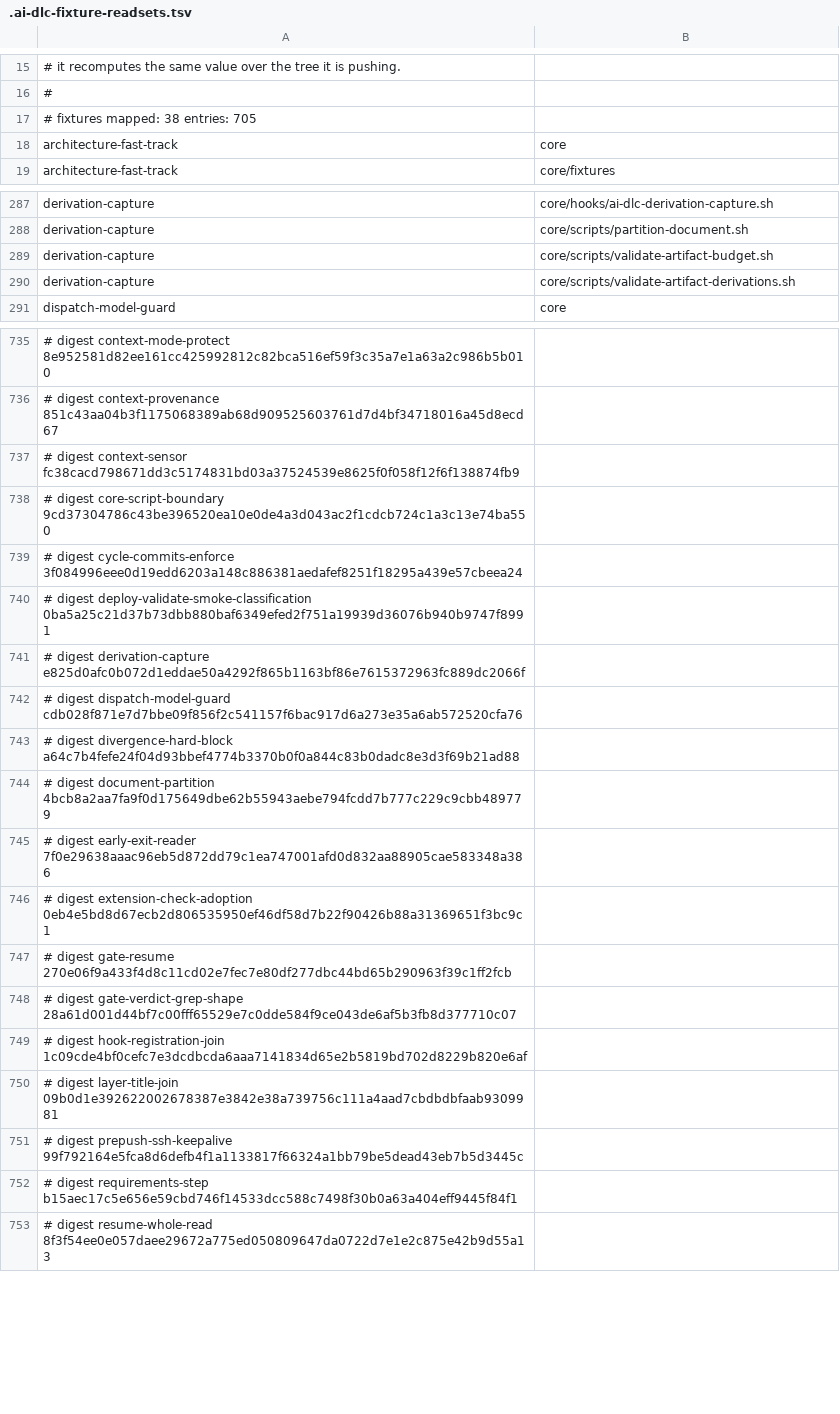
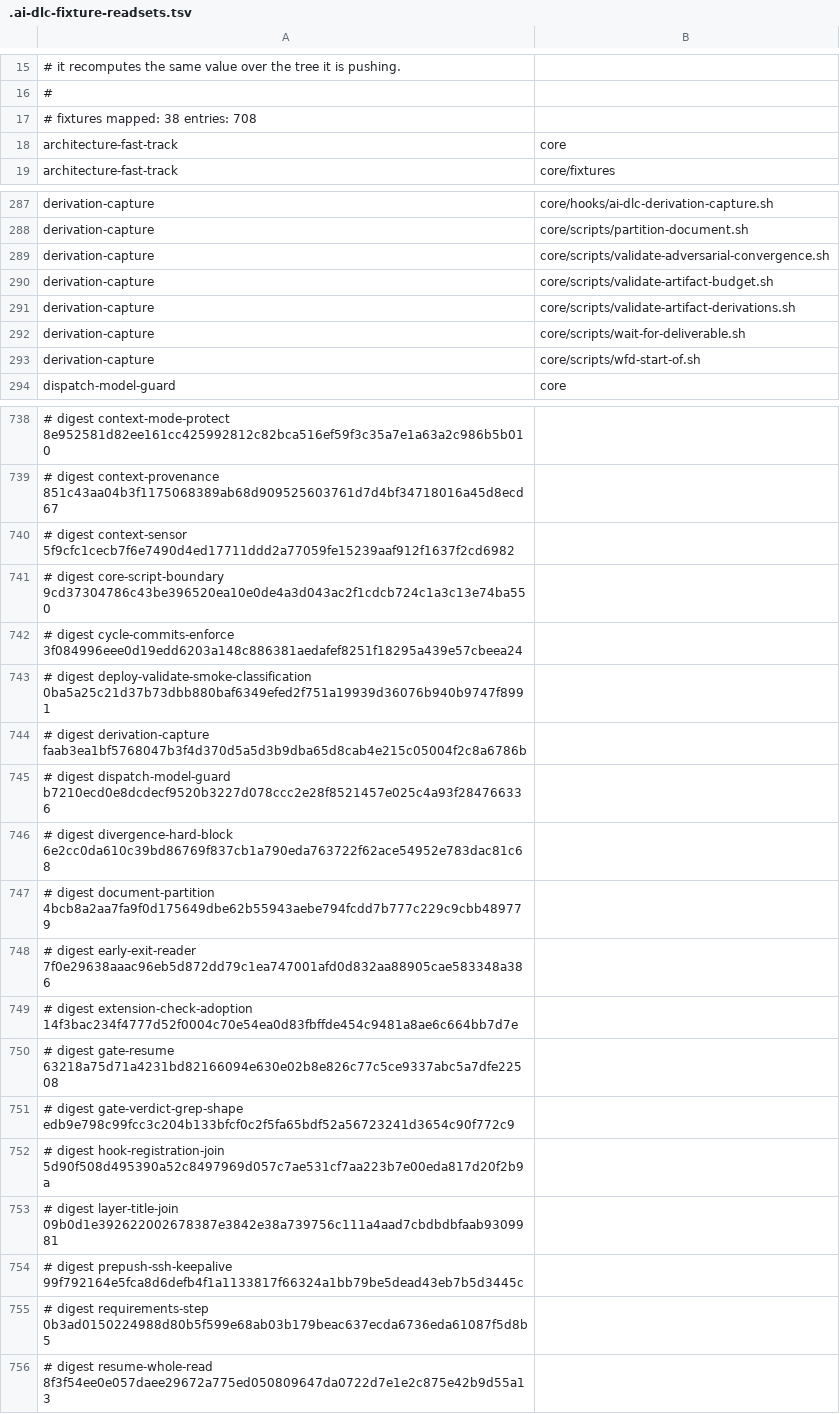
Before and after one commit to euron8/ai-dlc, a TSV file: .ai-dlc-fixture-readsets.tsv, drawn as a sheet; only a part is shown, gaps mark what is left out; addresses are those after the commit; the diff covers the shown part only; the diff names each change by its address in the sheet, - before the commit and + after, or states it on an @@ line.

```diff
--- a/.ai-dlc-fixture-readsets.tsv
+++ b/.ai-dlc-fixture-readsets.tsv
-A17: # fixtures mapped: 38 entries: 705
+A17: # fixtures mapped: 38 entries: 708
+row 289: derivation-capture | core/scripts/validate-adversarial-convergence.sh
+row 292: derivation-capture | core/scripts/wait-for-deliverable.sh
+row 293: derivation-capture | core/scripts/wfd-start-of.sh
-A740: …digest context-sensor fc38cacd798671dd3c5174831bd03a37524539e8625f0f058f12f6f138874fb9
+A740: …digest context-sensor 5f9cfc1cecb7f6e7490d4ed17711ddd2a77059fe15239aaf912f1637f2cd6982
-A744: …digest derivation-capture e825d0afc0b072d1eddae50a4292f865b1163bf86e7615372963fc889dc2066f
+A744: …digest derivation-capture faab3ea1bf5768047b3f4d370d5a5d3b9dba65d8cab4e215c05004f2c8a6786b
-A745: …digest dispatch-model-guard cdb028f871e7d7bbe09f856f2c541157f6bac917d6a273e35a6ab572520cfa76
+A745: …digest dispatch-model-guard b7210ecd0e8dcdecf9520b3227d078ccc2e28f8521457e025c4a93f284766336
-A746: …digest divergence-hard-block a64c7b4fefe24f04d93bbef4774b3370b0f0a844c83b0dadc8e3d3f69b21ad88
+A746: …digest divergence-hard-block 6e2cc0da610c39bd86769f837cb1a790eda763722f62ace54952e783dac81c68
-A749: …digest extension-check-adoption 0eb4e5bd8d67ecb2d806535950ef46df58d7b22f90426b88a31369651f3bc9c1
+A749: …digest extension-check-adoption 14f3bac234f4777d52f0004c70e54ea0d83fbffde454c9481a8ae6c664bb7d7e
-A750: …digest gate-resume 270e06f9a433f4d8c11cd02e7fec7e80df277dbc44bd65b290963f39c1ff2fcb
+A750: …digest gate-resume 63218a75d71a4231bd82166094e630e02b8e826c77c5ce9337abc5a7dfe22508
-A751: …digest gate-verdict-grep-shape 28a61d001d44bf7c00fff65529e7c0dde584f9ce043de6af5b3fb8d377710c07
+A751: …digest gate-verdict-grep-shape edb9e798c99fcc3c204b133bfcf0c2f5fa65bdf52a56723241d3654c90f772c9
-A752: …digest hook-registration-join 1c09cde4bf0cefc7e3dcdbcda6aaa7141834d65e2b5819bd702d8229b820e6af
+A752: …digest hook-registration-join 5d90f508d495390a52c8497969d057c7ae531cf7aa223b7e00eda817d20f2b9a
-A755: …digest requirements-step b15aec17c5e656e59cbd746f14533dcc588c7498f30b0a63a404eff9445f84f1
+A755: …digest requirements-step 0b3ad0150224988d80b5f599e68ab03b179beac637ecda6736eda61087f5d8b5
```
Also changed, not shown: 5 edited cells elsewhere in this file.
